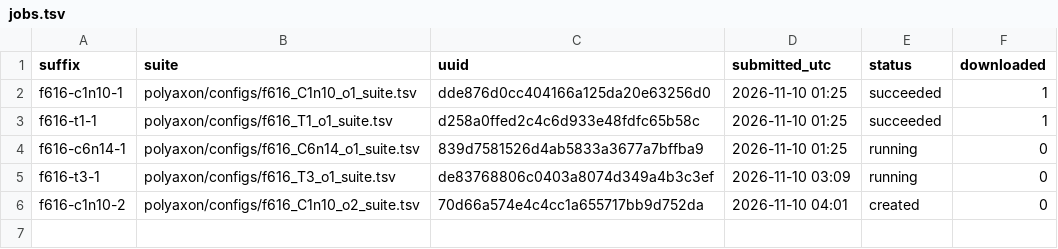
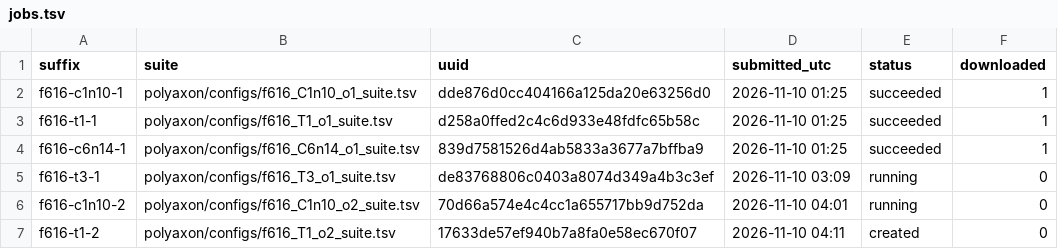
Before and after one commit to gabrielliman/prism-research, a TSV file: reports/data/F06/f616/jobs.tsv, drawn as a sheet.

```diff
--- a/reports/data/F06/f616/jobs.tsv
+++ b/reports/data/F06/f616/jobs.tsv
@@ -3,4 +3,5 @@ f616-c1n10-1	polyaxon/configs/f616_C1n10_o1_suite.tsv	dde876d0cc404166a125da20e6
 f616-t1-1	polyaxon/configs/f616_T1_o1_suite.tsv	d258a0ffed2c4c6d933e48fdfc65b58c	2026-11-10 01:25	succeeded	1
-f616-c6n14-1	polyaxon/configs/f616_C6n14_o1_suite.tsv	839d7581526d4ab5833a3677a7bffba9	2026-11-10 01:25	running	0
+f616-c6n14-1	polyaxon/configs/f616_C6n14_o1_suite.tsv	839d7581526d4ab5833a3677a7bffba9	2026-11-10 01:25	succeeded	1
 f616-t3-1	polyaxon/configs/f616_T3_o1_suite.tsv	de83768806c0403a8074d349a4b3c3ef	2026-11-10 03:09	running	0
-f616-c1n10-2	polyaxon/configs/f616_C1n10_o2_suite.tsv	70d66a574e4c4cc1a655717bb9d752da	2026-11-10 04:01	created	0
+f616-c1n10-2	polyaxon/configs/f616_C1n10_o2_suite.tsv	70d66a574e4c4cc1a655717bb9d752da	2026-11-10 04:01	running	0
+f616-t1-2	polyaxon/configs/f616_T1_o2_suite.tsv	17633de57ef940b7a8fa0e58ec670f07	2026-11-10 04:11	created	0
```
Also changed, not shown: 2 other files.
